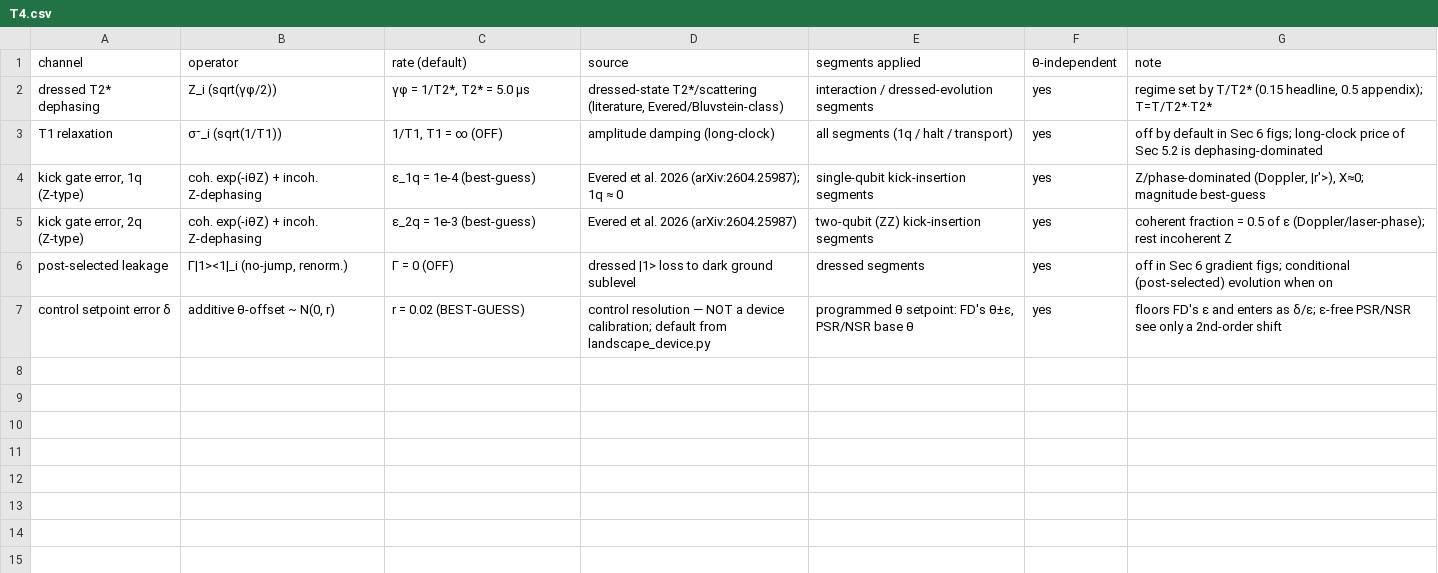
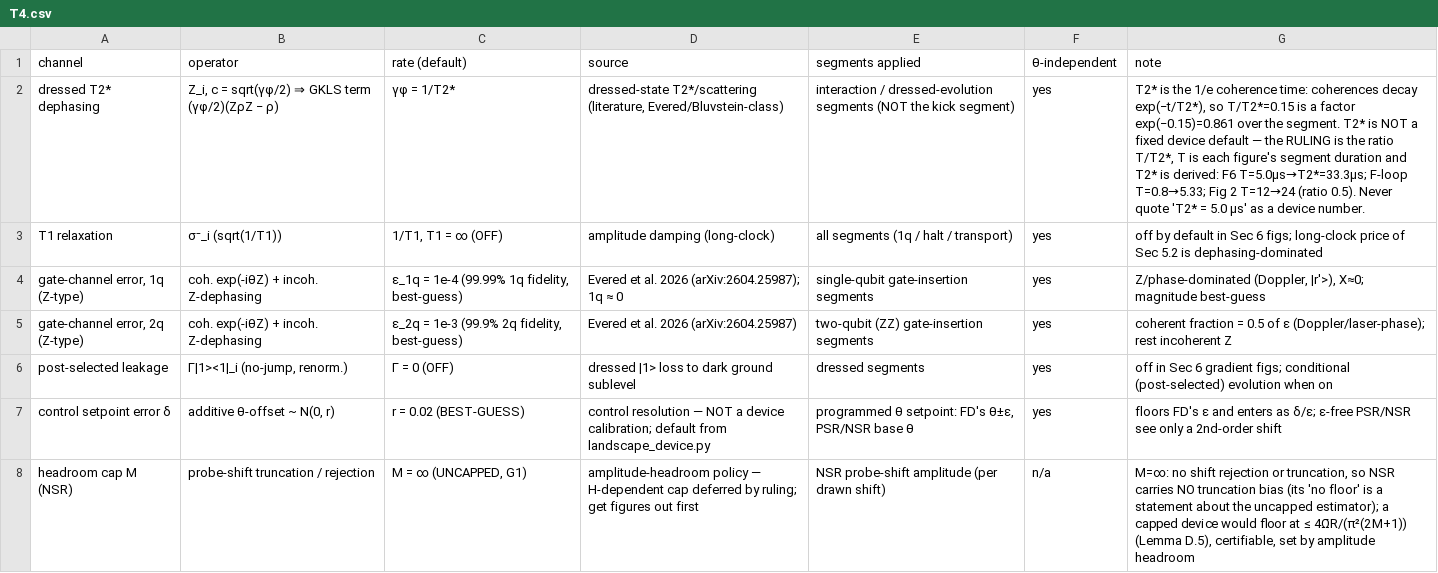
Before and after one commit to syue99/SimuQ, a CSV file: differential_computing/T4.csv, drawn as a sheet.

```diff
--- a/differential_computing/T4.csv
+++ b/differential_computing/T4.csv
@@ -1,7 +1,8 @@
 channel,operator,rate (default),source,segments applied,θ-independent,note
-dressed T2* dephasing,Z_i  (sqrt(γφ/2)),"γφ = 1/T2*,  T2* = 5.0 μs","dressed-state T2*/scattering (literature, Evered/Bluvstein-class)",interaction / dressed-evolution segments,yes,"regime set by T/T2* (0.15 headline, 0.5 appendix); T=T/T2*·T2*"
+dressed T2* dephasing,"Z_i, c = sqrt(γφ/2)  ⇒  GKLS term (γφ/2)(ZρZ − ρ)",γφ = 1/T2*,"dressed-state T2*/scattering (literature, Evered/Bluvstein-class)",interaction / dressed-evolution segments (NOT the kick segment),yes,"T2* is the 1/e coherence time: coherences decay exp(−t/T2*), so T/T2*=0.15 is a factor exp(−0.15)=0.861 over the segment. T2* is NOT a fixed device default — the RULING is the ratio T/T2*, T is each figure's segment duration and T2* is derived: F6 T=5.0μs→T2*=33.3μs; F-loop T=0.8→5.33; Fig 2 T=12→24 (ratio 0.5). Never quote 'T2* = 5.0 μs' as a device number."
 T1 relaxation,σ⁻_i  (sqrt(1/T1)),"1/T1,  T1 = ∞ (OFF)",amplitude damping (long-clock),all segments (1q / halt / transport),yes,off by default in Sec 6 figs; long-clock price of Sec 5.2 is dephasing-dominated
-"kick gate error, 1q (Z-type)",coh. exp(-iθZ) + incoh. Z-dephasing,ε_1q = 1e-4  (best-guess),Evered et al. 2026 (arXiv:2604.25987); 1q ≈ 0,single-qubit kick-insertion segments,yes,"Z/phase-dominated (Doppler, |r'>), X≈0; magnitude best-guess"
-"kick gate error, 2q (Z-type)",coh. exp(-iθZ) + incoh. Z-dephasing,ε_2q = 1e-3  (best-guess),Evered et al. 2026 (arXiv:2604.25987),two-qubit (ZZ) kick-insertion segments,yes,coherent fraction = 0.5 of ε (Doppler/laser-phase); rest incoherent Z
+"gate-channel error, 1q (Z-type)",coh. exp(-iθZ) + incoh. Z-dephasing,"ε_1q = 1e-4  (99.99% 1q fidelity, best-guess)",Evered et al. 2026 (arXiv:2604.25987); 1q ≈ 0,single-qubit gate-insertion segments,yes,"Z/phase-dominated (Doppler, |r'>), X≈0; magnitude best-guess"
+"gate-channel error, 2q (Z-type)",coh. exp(-iθZ) + incoh. Z-dephasing,"ε_2q = 1e-3  (99.9% 2q fidelity, best-guess)",Evered et al. 2026 (arXiv:2604.25987),two-qubit (ZZ) gate-insertion segments,yes,coherent fraction = 0.5 of ε (Doppler/laser-phase); rest incoherent Z
 post-selected leakage,"Γ|1><1|_i (no-jump, renorm.)",Γ = 0 (OFF),dressed |1> loss to dark ground sublevel,dressed segments,yes,off in Sec 6 gradient figs; conditional (post-selected) evolution when on
 control setpoint error δ,"additive θ-offset ~ N(0, r)",r = 0.02  (BEST-GUESS),control resolution — NOT a device calibration; default from landscape_device.py,"programmed θ setpoint: FD's θ±ε, PSR/NSR base θ",yes,floors FD's ε and enters as δ/ε; ε-free PSR/NSR see only a 2nd-order shift
+headroom cap M (NSR),probe-shift truncation / rejection,"M = ∞  (UNCAPPED, G1)",amplitude-headroom policy — H-dependent cap deferred by ruling; get figures out first,NSR probe-shift amplitude (per drawn shift),n/a,"M=∞: no shift rejection or truncation, so NSR carries NO truncation bias (its 'no floor' is a statement about the uncapped estimator); a capped device would floor at ≤ 4Ω̄R/(π²(2M+1)) (Lemma D.5), certifiable, set by amplitude headroom"
```
Also changed, not shown: 13 other files.
